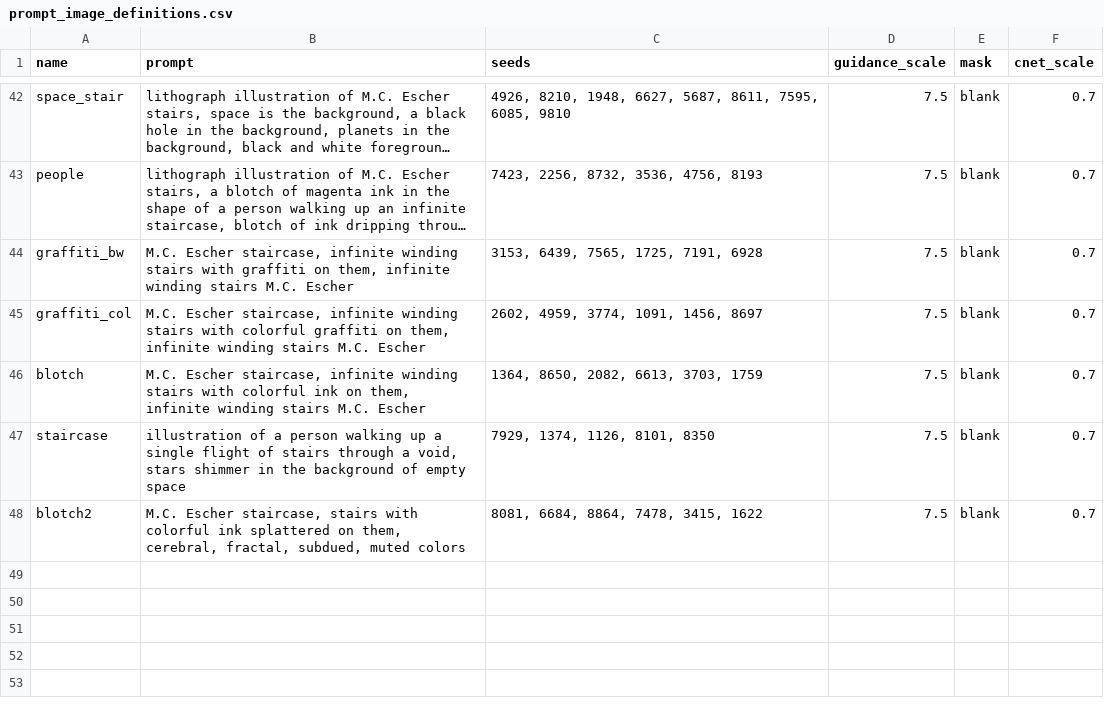
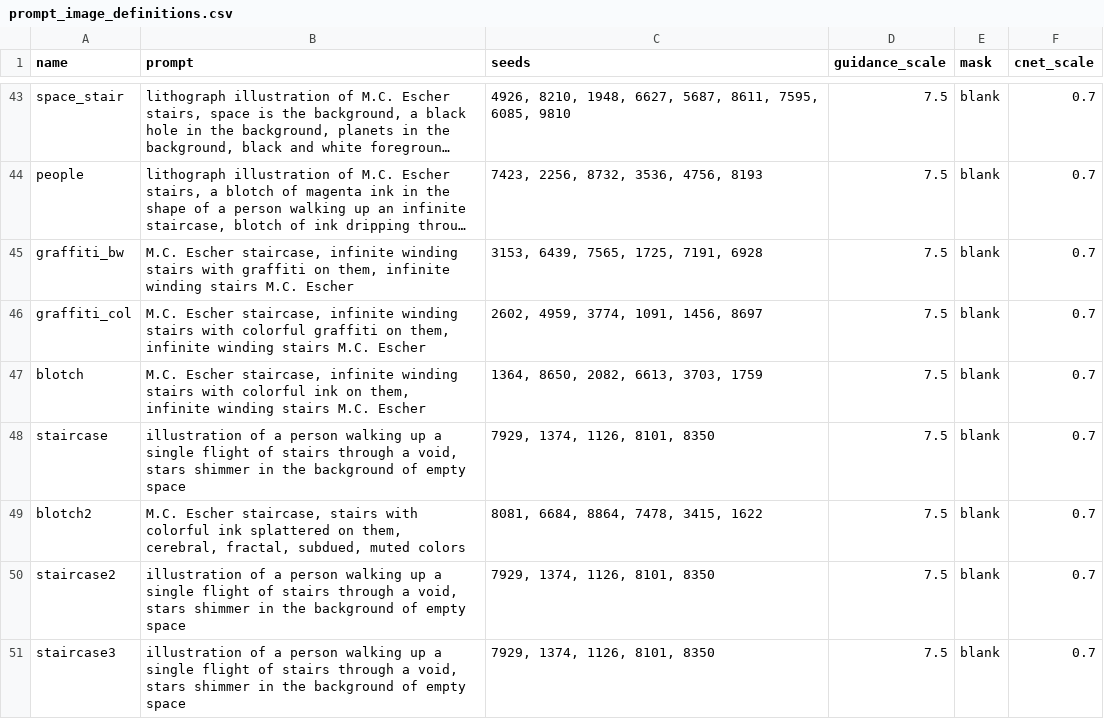
Before and after one commit to aspitarl/AI-Art, a CSV file: song_meta/eschear/prompt_image_definitions.csv, drawn as a sheet; only a part is shown, gaps mark what is left out; long unchanged cells end in …; the diff covers the shown part only.

```diff
--- a/song_meta/eschear/prompt_image_definitions.csv
+++ b/song_meta/eschear/prompt_image_definitions.csv
@@ -48 +49,3 @@ staircase,"illustration of a person walking up a single flight of stairs through
 blotch2,"M.C. Escher staircase, stairs with colorful ink splattered on them, cerebral, fractal, subdued, muted colors","8081, 6684, 8864, 7478, 3415, 1622",7.5,blank,0.7
+staircase2,"illustration of a person walking up a single flight of stairs through a void, stars shimmer in the background of empty space","7929, 1374, 1126, 8101, 8350",7.5,blank,0.7
+staircase3,"illustration of a person walking up a single flight of stairs through a void, stars shimmer in the background of empty space","7929, 1374, 1126, 8101, 8350",7.5,blank,0.7
```
Also changed, not shown: 2 added rows, 1 removed row and 69 edited cells elsewhere in this file, song_meta/eschear/scene_sequence.csv.
